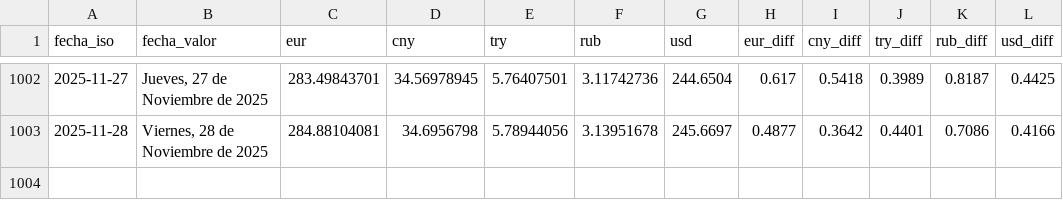
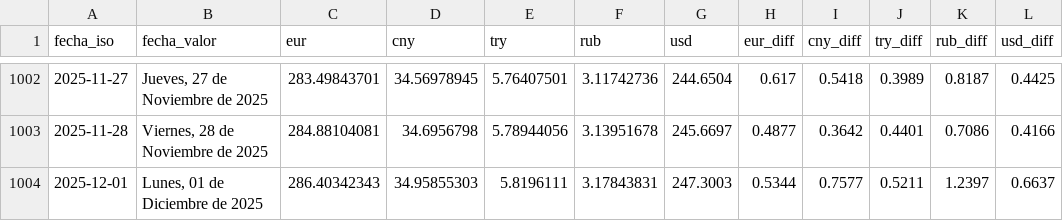
Before and after one commit to ESuarezPeraza/API-BCV, a CSV file: historial_bcv.csv, drawn as a sheet; only a part is shown, gaps mark what is left out; the diff names each change by its address in the sheet, - before the commit and + after, or states it on an @@ line.

Commit message:
Actualización automática de tasa BCV

```diff
--- a/historial_bcv.csv
+++ b/historial_bcv.csv
+row 1004: 2025-12-01 | Lunes, 01 de Diciembre de 2025 | 286.40342343 | 34.95855303 | 5.8196111 | 3.17843831 | 247.3003 | 0.5344 | 0.7577 | 0.5211 | 1.2397 | 0.6637
```
